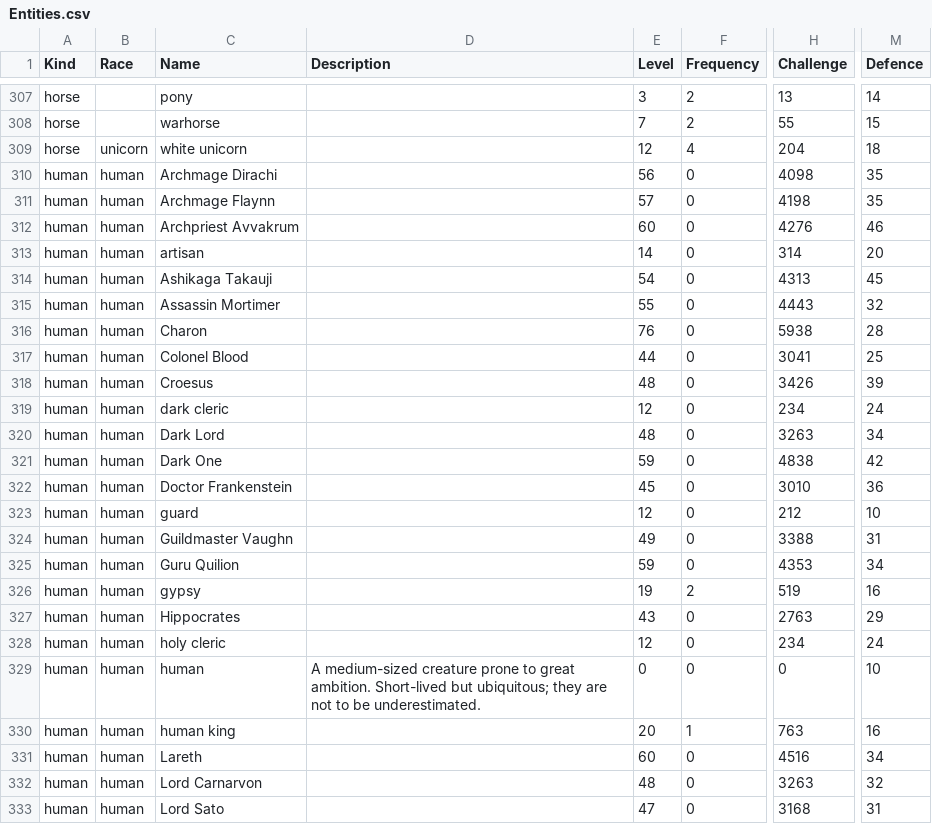
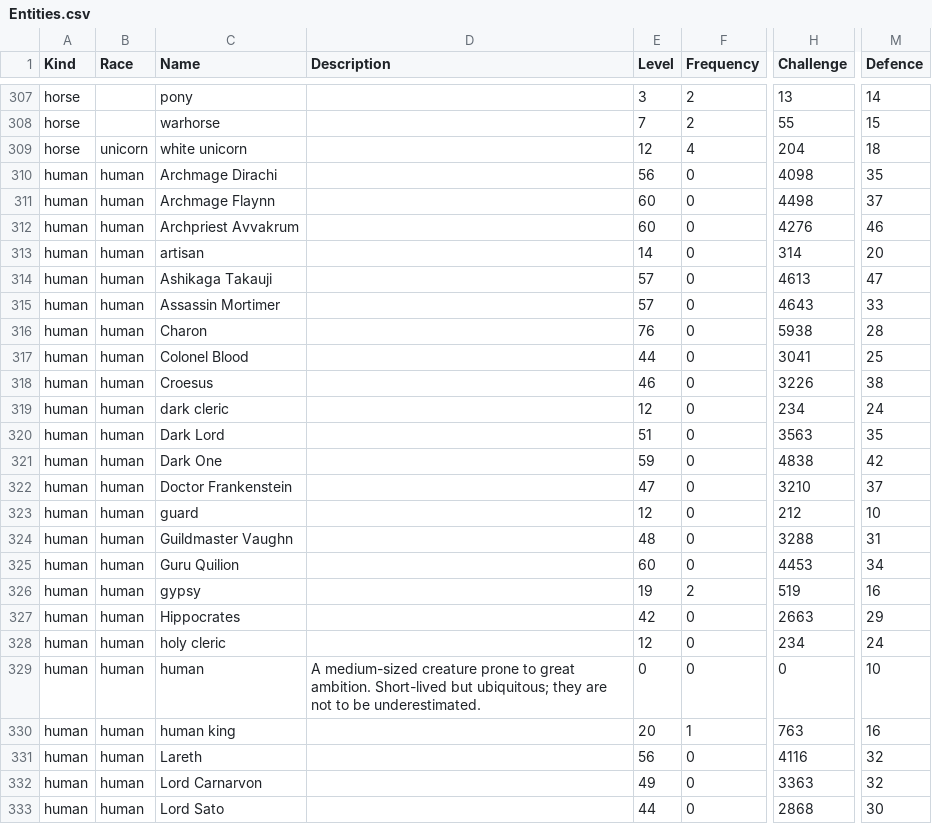
Before and after one commit to callanh/pathos-official, a CSV file: Assets/Entities.csv, drawn as a sheet; only a part is shown, gaps mark what is left out; the diff covers the shown part only; the diff names each change by its address in the sheet, - before the commit and + after, or states it on an @@ line.

```diff
--- a/Assets/Entities.csv
+++ b/Assets/Entities.csv
-E311 (Level): 57
+E311 (Level): 60
-H311 (Challenge): 4198
+H311 (Challenge): 4498
-M311 (Defence): 35
+M311 (Defence): 37
-E314 (Level): 54
+E314 (Level): 57
-H314 (Challenge): 4313
+H314 (Challenge): 4613
-M314 (Defence): 45
+M314 (Defence): 47
-E315 (Level): 55
+E315 (Level): 57
-H315 (Challenge): 4443
+H315 (Challenge): 4643
-M315 (Defence): 32
+M315 (Defence): 33
-E318 (Level): 48
+E318 (Level): 46
-H318 (Challenge): 3426
+H318 (Challenge): 3226
-M318 (Defence): 39
+M318 (Defence): 38
-E320 (Level): 48
+E320 (Level): 51
-H320 (Challenge): 3263
+H320 (Challenge): 3563
-M320 (Defence): 34
+M320 (Defence): 35
-E322 (Level): 45
+E322 (Level): 47
-H322 (Challenge): 3010
+H322 (Challenge): 3210
-M322 (Defence): 36
+M322 (Defence): 37
-E324 (Level): 49
+E324 (Level): 48
-H324 (Challenge): 3388
+H324 (Challenge): 3288
-E325 (Level): 59
+E325 (Level): 60
-H325 (Challenge): 4353
+H325 (Challenge): 4453
-E327 (Level): 43
+E327 (Level): 42
-H327 (Challenge): 2763
+H327 (Challenge): 2663
-E331 (Level): 60
+E331 (Level): 56
-H331 (Challenge): 4516
+H331 (Challenge): 4116
-M331 (Defence): 34
+M331 (Defence): 32
-E332 (Level): 48
+E332 (Level): 49
-H332 (Challenge): 3263
+H332 (Challenge): 3363
-E333 (Level): 47
+E333 (Level): 44
-H333 (Challenge): 3168
+H333 (Challenge): 2868
-M333 (Defence): 31
+M333 (Defence): 30
```
Also changed, not shown: 65 edited cells elsewhere in this file, 13 other files.
